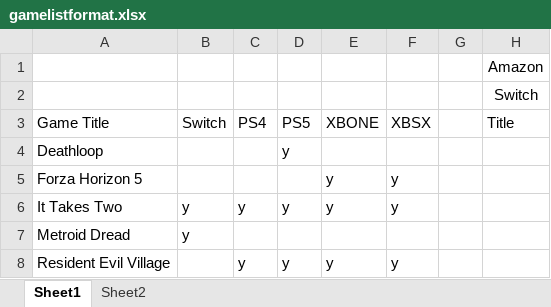
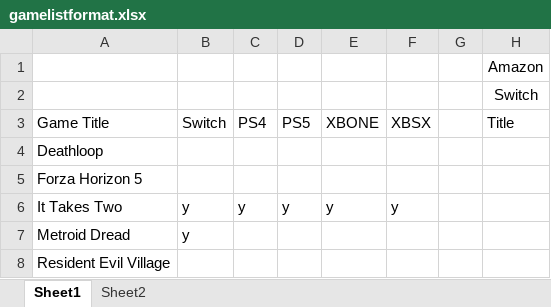
Before and after one commit to Swefton/DMC-ecommerce-webscraper, an Excel workbook: Executable/dist/gamelistformat.xlsx, sheet Sheet1, drawn as a sheet; only a part is shown; values as stored, in another font and other column widths than the file's, no borders; the diff names each change by its address in the sheet, - before the commit and + after, or states it on an @@ line.

```diff
--- a/Executable/dist/gamelistformat.xlsx (sheet Sheet1)
+++ b/Executable/dist/gamelistformat.xlsx (sheet Sheet1)
-D4: y
+D4: (empty)
-E5: y
+E5: (empty)
-F5: y
+F5: (empty)
-C8: y
+C8: (empty)
-D8: y
+D8: (empty)
-E8: y
+E8: (empty)
-F8: y
+F8: (empty)
```
Also changed, not shown: 3 other files.
